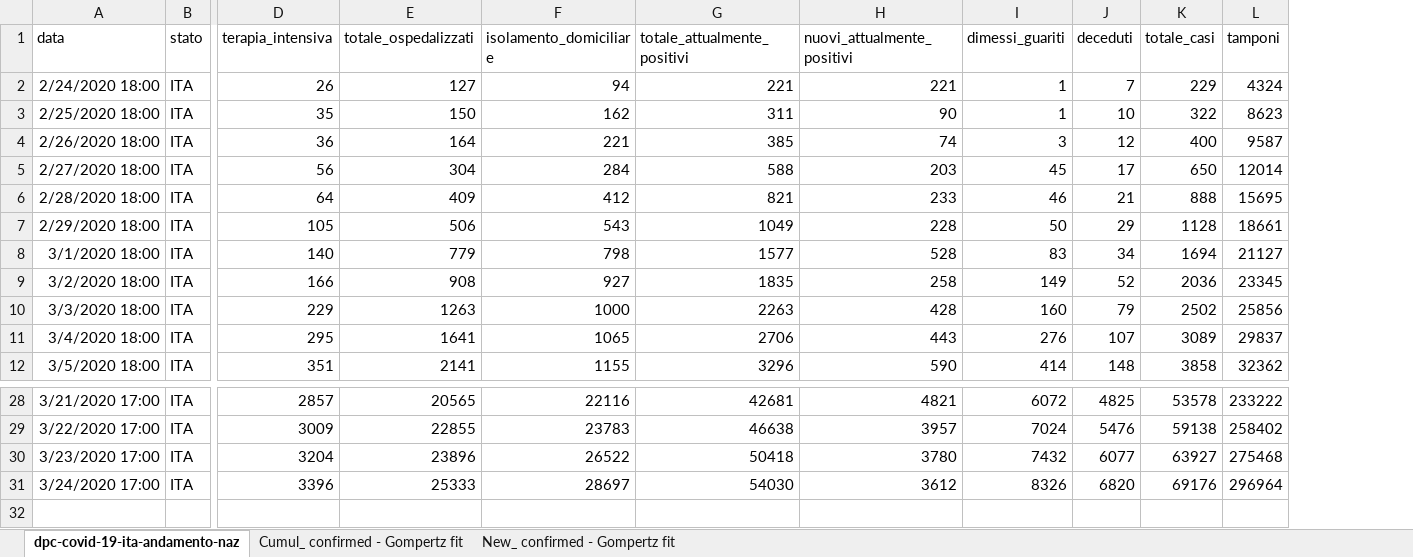
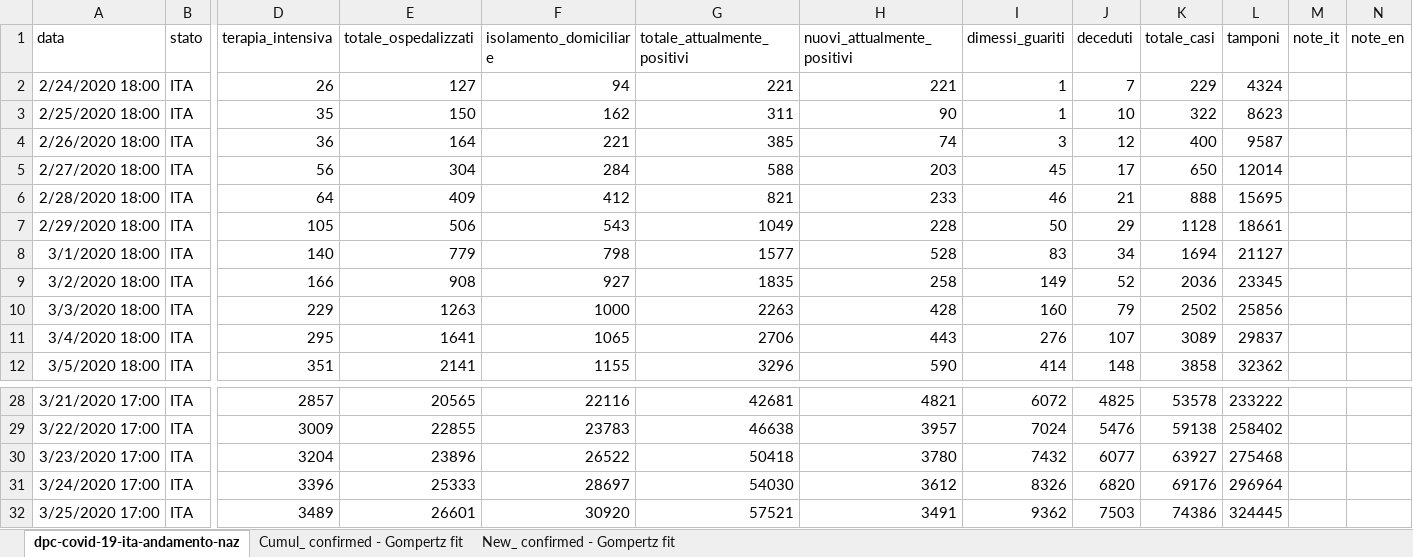
Before and after one commit to pfnali/Covid-19, an Excel workbook: COVID-19 Confirmed cases - Italy - Gompertz fit.xlsx, sheet dpc-covid-19-ita-andamento-naz, drawn as a sheet; only a part is shown, gaps mark what is left out; values as stored, in another font and other column widths than the file's, no borders; table styles not drawn; rows hold the shown columns only; the diff names each change by its address in the sheet, - before the commit and + after, or states it on an @@ line.

```diff
--- a/COVID-19 Confirmed cases - Italy - Gompertz fit.xlsx (sheet dpc-covid-19-ita-andamento-naz)
+++ b/COVID-19 Confirmed cases - Italy - Gompertz fit.xlsx (sheet dpc-covid-19-ita-andamento-naz)
+column M (note_it), empty
+column N (note_en), empty
+row 32: 3/25/2020 17:00 | ITA | 3489 | 26601 | 30920 | 57521 | 3491 | 9362 | 7503 | 74386 | 324445
```
Also changed, not shown: sheet New_ confirmed - Gompertz fit, sheet Cumul_ confirmed - Gompertz fit, formulas that keep their value, charts or pictures, COVID-19 Confirmed cases - Italy - Boltzmann fit.xlsx, COVID-19 deaths - Italy - Boltzmann fit.xlsx, 1 other file.
